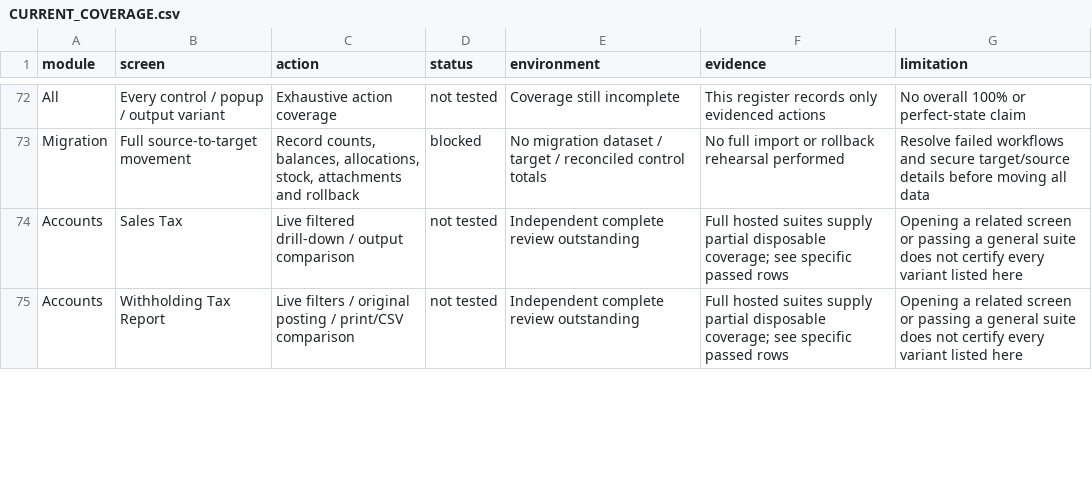
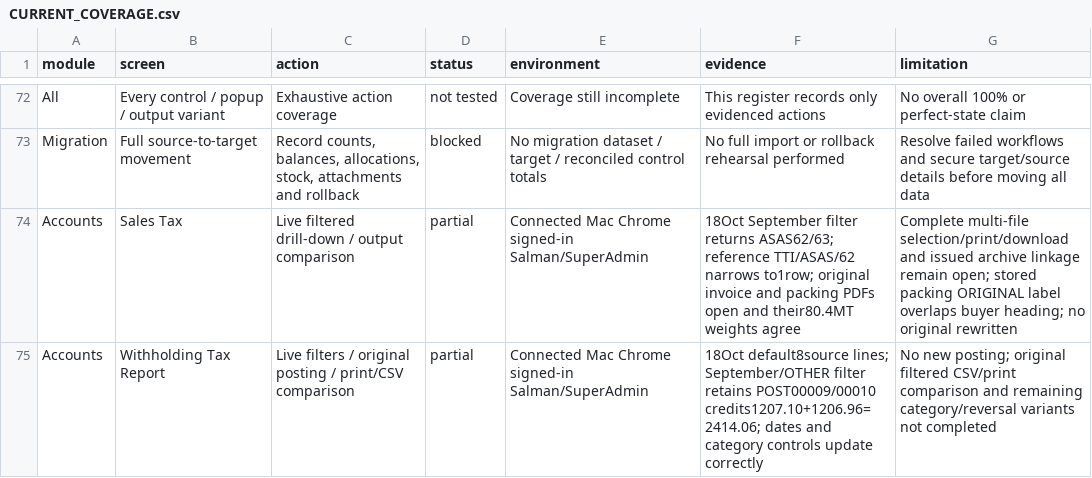
Before and after one commit to salpiracha-cmyk/transtarde, a CSV file: docs/reviews/software-audit-2026-10-16/CURRENT_COVERAGE.csv, drawn as a sheet; only a part is shown, gaps mark what is left out; the diff covers the shown part only.

Commit message:
Record shipment contribution release and original report checks

```diff
--- a/docs/reviews/software-audit-2026-10-16/CURRENT_COVERAGE.csv
+++ b/docs/reviews/software-audit-2026-10-16/CURRENT_COVERAGE.csv
@@ -73,3 +73,3 @@ All,Every control / popup / output variant,Exhaustive action coverage,not tested
 Migration,Full source-to-target movement,"Record counts, balances, allocations, stock, attachments and rollback",blocked,No migration dataset / target / reconciled control totals,No full import or rollback rehearsal performed,Resolve failed workflows and secure target/source details before moving all data
-Accounts,Sales Tax,Live filtered drill-down / output comparison,not tested,Independent complete review outstanding,Full hosted suites supply partial disposable coverage; see specific passed rows,Opening a related screen or passing a general suite does not certify every variant listed here
-Accounts,Withholding Tax Report,Live filters / original posting / print/CSV comparison,not tested,Independent complete review outstanding,Full hosted suites supply partial disposable coverage; see specific passed rows,Opening a related screen or passing a general suite does not certify every variant listed here
+Accounts,Sales Tax,Live filtered drill-down / output comparison,partial,Connected Mac Chrome signed-in Salman/SuperAdmin,18Oct September filter returns ASAS62/63; reference TTI/ASAS/62 narrows to1row; original invoice and packing PDFs open and their80.4MT weights agree,Complete multi-file selection/print/download and issued archive linkage remain open; stored packing ORIGINAL label overlaps buyer heading; no original rewritten
+Accounts,Withholding Tax Report,Live filters / original posting / print/CSV comparison,partial,Connected Mac Chrome signed-in Salman/SuperAdmin,18Oct default8source lines; September/OTHER filter retains POST00009/00010 credits1207.10+1206.96=2414.06; dates and category controls update correctly,No new posting; original filtered CSV/print comparison and remaining category/reversal variants not completed
```
Also changed, not shown: 1 added row and 13 edited cells elsewhere in this file, 2 other files.
